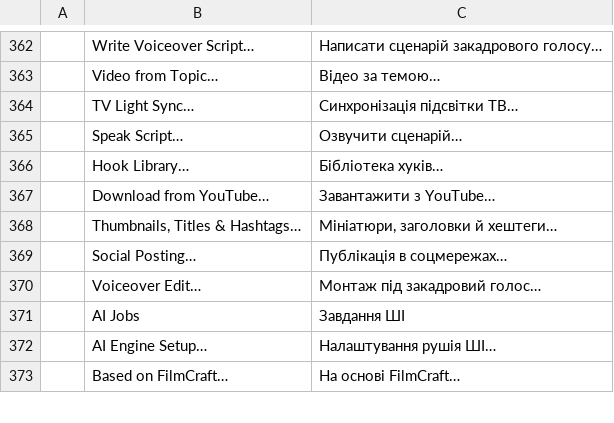
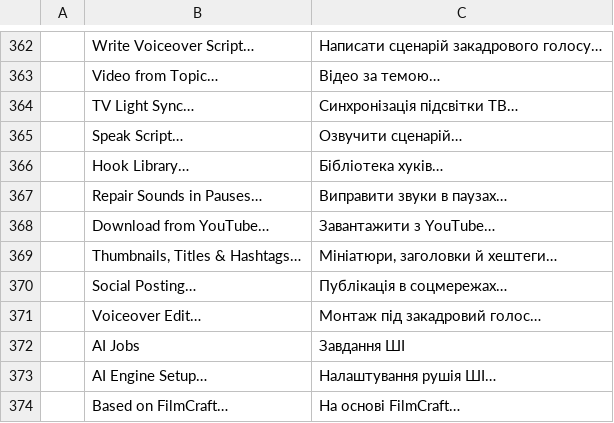
Before and after one commit to Abhsonu143/filmcraft_premiere_pro, a TSV file: crates/ui-egui/src/i18n/uk.tsv, drawn as a sheet; only a part is shown, gaps mark what is left out.

```diff
--- a/crates/ui-egui/src/i18n/uk.tsv
+++ b/crates/ui-egui/src/i18n/uk.tsv
@@ -366,2 +366,3 @@
 	Hook Library…	Бібліотека хуків…
+	Repair Sounds in Pauses…	Виправити звуки в паузах…
 	Download from YouTube…	Завантажити з YouTube…
```
Also changed, not shown: crates/ui-egui/src/i18n/es.tsv, crates/ui-egui/src/i18n/ja.tsv, 7 other files.
